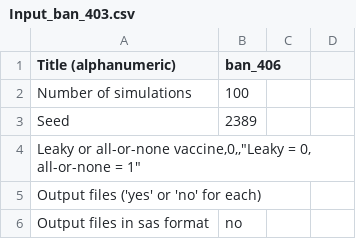
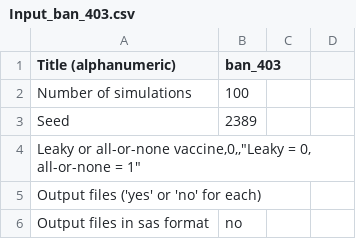
Before and after one commit to fluvee/wave, a CSV file: inst/extdata/input/Input_ban_403.csv, drawn as a sheet; only a part is shown.

```diff
--- a/inst/extdata/input/Input_ban_403.csv
+++ b/inst/extdata/input/Input_ban_403.csv
@@ -1,2 +1,2 @@
-Title (alphanumeric),ban_406,,
+Title (alphanumeric),ban_403,,
 Number of simulations,100,,
```
Also changed, not shown: inst/extdata/input/Input_ban_400.csv, 4 other files.
